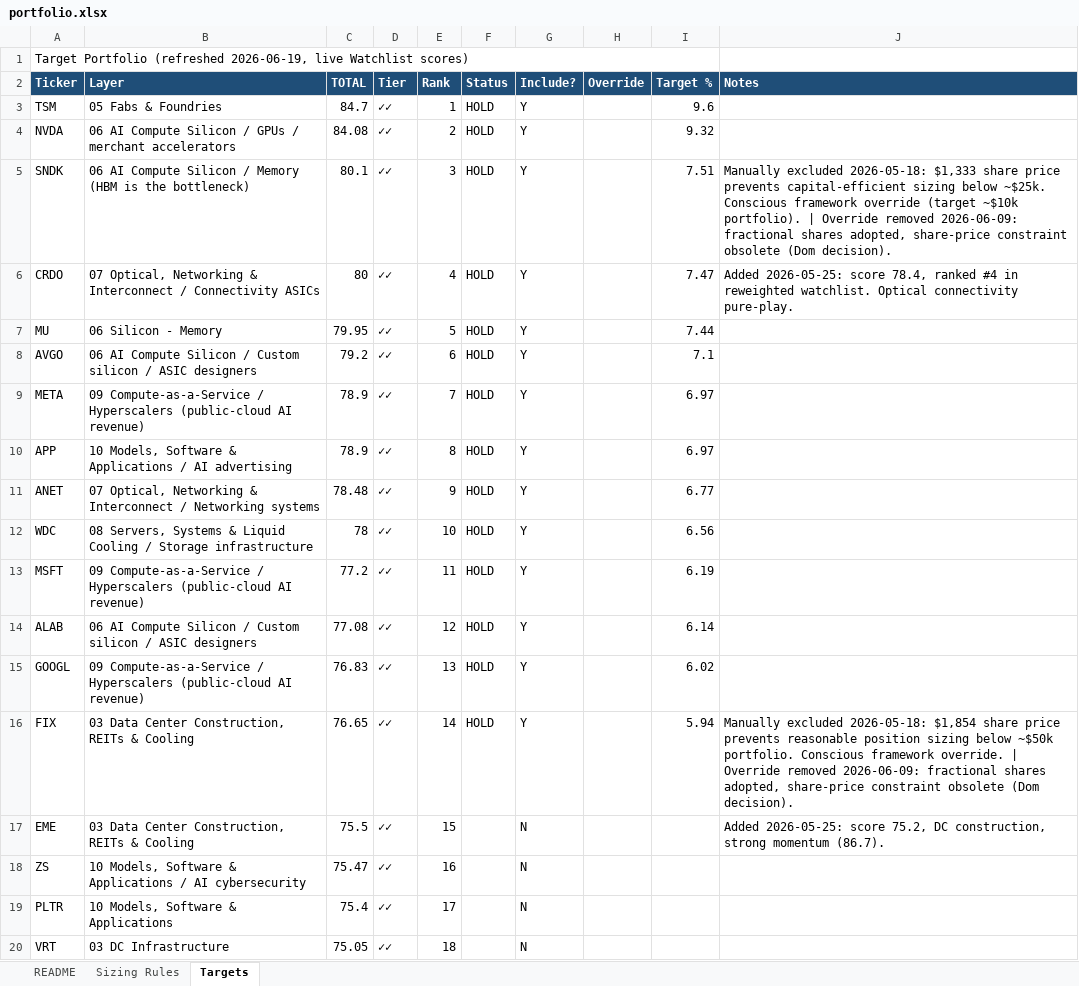
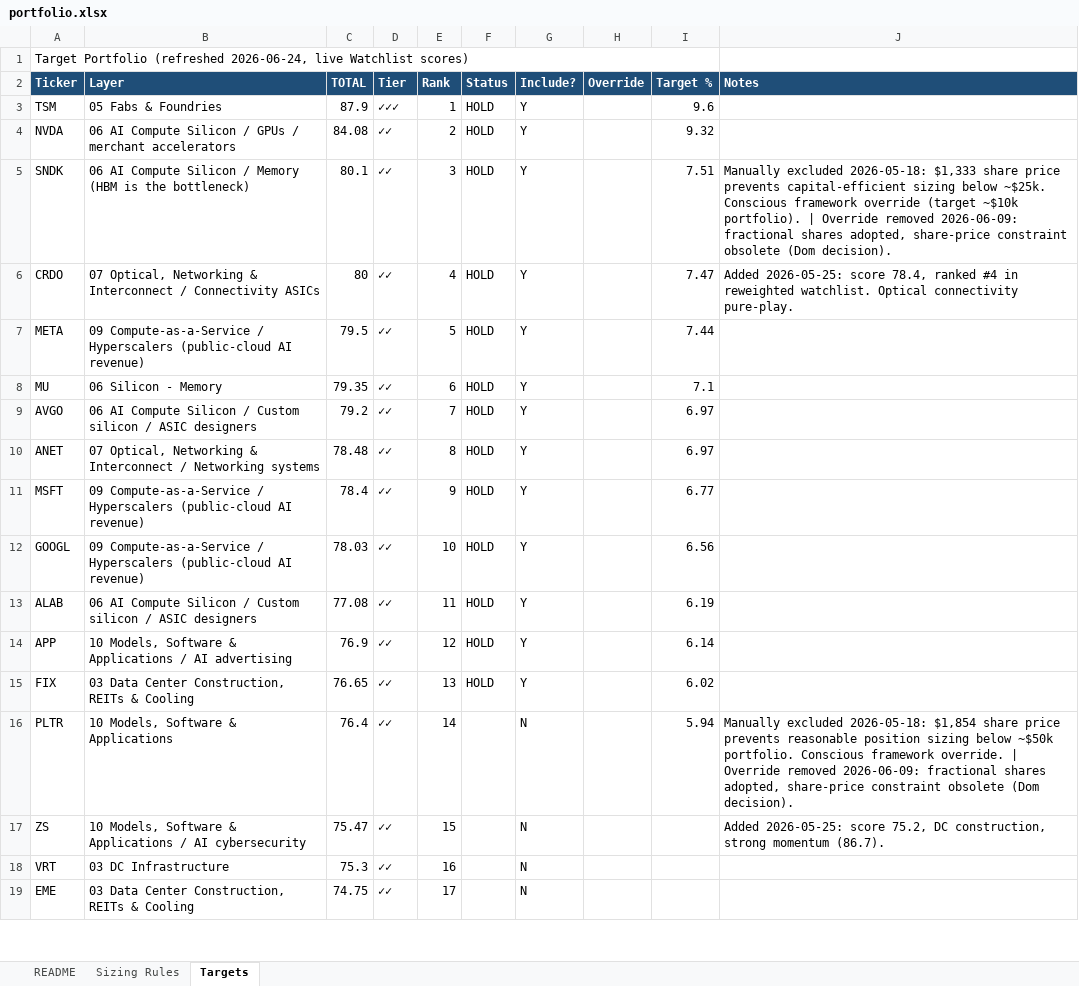
Before and after one commit to dgaraventa5/ai-stocks, an Excel workbook: 00-master/portfolio.xlsx, sheet Targets, drawn as a sheet; only a part is shown; values as stored, in another font and other column widths than the file's, no borders; removed rows and columns are numbered as before the commit, all else as after; the diff covers the shown part only; the diff names each change by its address in the sheet, - before the commit and + after, or states it on an @@ line.

```diff
--- a/00-master/portfolio.xlsx (sheet Targets)
+++ b/00-master/portfolio.xlsx (sheet Targets)
-A1 (Ticker): …Portfolio (refreshed 2026-06-19, live Watchlist…
+A1 (Ticker): …Portfolio (refreshed 2026-06-24, live Watchlist…
-C3 (TOTAL): 84.7
+C3 (TOTAL): 87.9
-D3 (Tier): ✓✓
+D3 (Tier): ✓✓✓
+row 7: META | 09 Compute-as-a-Service / Hyperscalers (public-cloud AI revenue) | 79.5 | ✓✓ | 5 | HOLD | Y |  | 7.44
-C8 (TOTAL): 79.95
+C8 (TOTAL): 79.35
-E8 (Rank): 5
+E8 (Rank): 6
-I8 (Target %): 7.44
+I8 (Target %): 7.1
-E9 (Rank): 6
+E9 (Rank): 7
-I9 (Target %): 7.1
+I9 (Target %): 6.97
-row 9: META | 09 Compute-as-a-Service / Hyperscalers (public-cloud AI revenue) | 78.9 | ✓✓ | 7 | HOLD | Y |  | 6.97
-row 10: APP | 10 Models, Software & Applications / AI advertising | 78.9 | ✓✓ | 8 | HOLD | Y |  | 6.97
-E10 (Rank): 9
+E10 (Rank): 8
-I10 (Target %): 6.77
+I10 (Target %): 6.97
-row 12: WDC | 08 Servers, Systems & Liquid Cooling / Storage infrastructure | 78 | ✓✓ | 10 | HOLD | Y |  | 6.56
-C11 (TOTAL): 77.2
+C11 (TOTAL): 78.4
-E11 (Rank): 11
+E11 (Rank): 9
-I11 (Target %): 6.19
+I11 (Target %): 6.77
+row 12: GOOGL | 09 Compute-as-a-Service / Hyperscalers (public-cloud AI revenue) | 78.03 | ✓✓ | 10 | HOLD | Y |  | 6.56
-E13 (Rank): 12
+E13 (Rank): 11
-I13 (Target %): 6.14
+I13 (Target %): 6.19
-row 15: GOOGL | 09 Compute-as-a-Service / Hyperscalers (public-cloud AI revenue) | 76.83 | ✓✓ | 13 | HOLD | Y |  | 6.02
+row 14: APP | 10 Models, Software & Applications / AI advertising | 76.9 | ✓✓ | 12 | HOLD | Y |  | 6.14
-E15 (Rank): 14
+E15 (Rank): 13
-I15 (Target %): 5.94
+I15 (Target %): 6.02
-J15 (Notes): Manually excluded 2026-05-18: $1,854 share price prevents reasonable position sizing below ~$50k portfolio. Conscious framework override. | Override removed 2026-06-09: fractional shares adopted, share-price constraint obsolete (Dom decision).
+J15 (Notes): (empty)
-row 17: EME | 03 Data Center Construction, REITs & Cooling | 75.5 | ✓✓ | 15 |  | N |  |  | Added 2026-05-25: score 75.2, DC construction, strong momentum (86.7).
+row 16: PLTR | 10 Models, Software & Applications | 76.4 | ✓✓ | 14 |  | N |  | 5.94 | Manually excluded 2026-05-18: $1,854 share price prevents reasonable position sizing below ~$50k portfolio. Conscious framework override. | Override removed 2026-06-09: fractional shares adopted, share-price constraint obsolete (Dom decision).
-E17 (Rank): 16
+E17 (Rank): 15
-J17 (Notes): (empty)
+J17 (Notes): Added 2026-05-25: score 75.2, DC construction, strong momentum (86.7).
-row 19: PLTR | 10 Models, Software & Applications | 75.4 | ✓✓ | 17 |  | N
-C18 (TOTAL): 75.05
+C18 (TOTAL): 75.3
-E18 (Rank): 18
+E18 (Rank): 16
+row 19: EME | 03 Data Center Construction, REITs & Cooling | 74.75 | ✓✓ | 17 |  | N
```
Also changed, not shown: other rows of this sheet.
